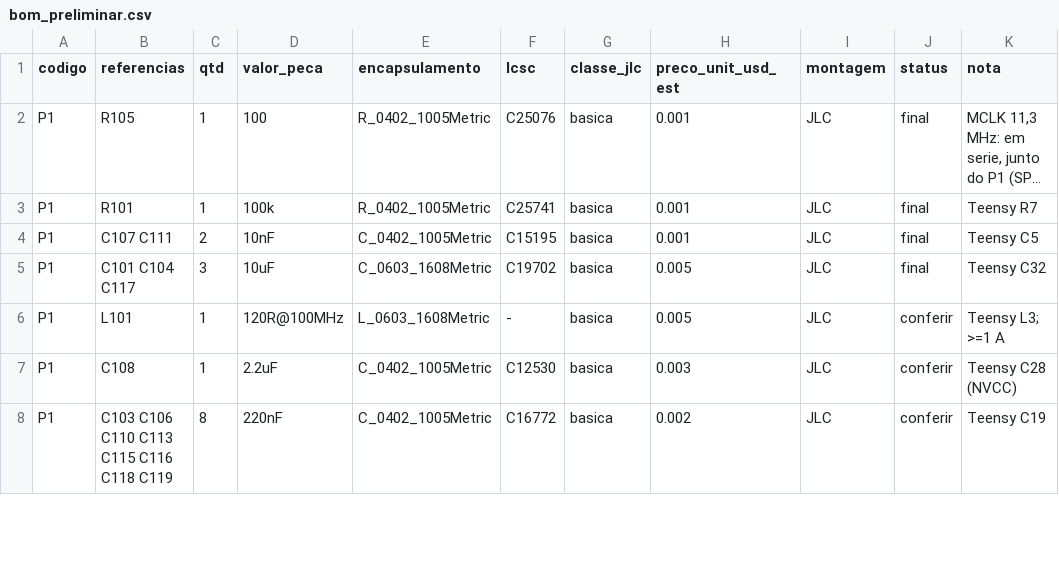
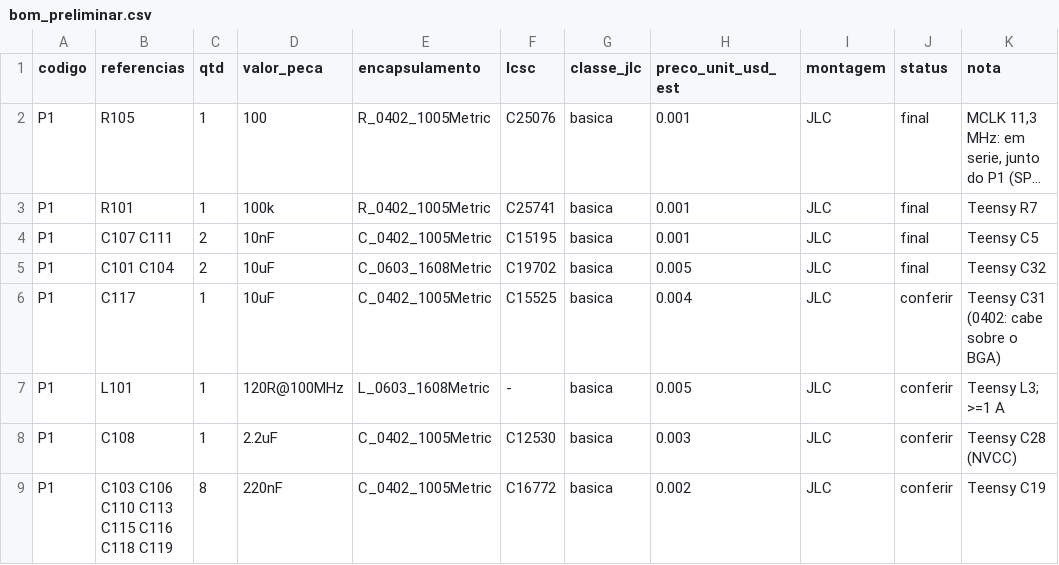
Before and after one commit to dataehora/beatconfused, a CSV file: etutti/hardware/viaggio/pcb/bom_preliminar.csv, drawn as a sheet; only a part is shown; long unchanged cells end in …; the diff covers the shown part only.

```diff
--- a/etutti/hardware/viaggio/pcb/bom_preliminar.csv
+++ b/etutti/hardware/viaggio/pcb/bom_preliminar.csv
@@ -4,3 +4,4 @@ P1,R101,1,100k,R_0402_1005Metric,C25741,basica,0.001,JLC,final,Teensy R7
 P1,C107 C111,2,10nF,C_0402_1005Metric,C15195,basica,0.001,JLC,final,Teensy C5
-P1,C101 C104 C117,3,10uF,C_0603_1608Metric,C19702,basica,0.005,JLC,final,Teensy C32
+P1,C101 C104,2,10uF,C_0603_1608Metric,C19702,basica,0.005,JLC,final,Teensy C32
+P1,C117,1,10uF,C_0402_1005Metric,C15525,basica,0.004,JLC,conferir,Teensy C31 (0402: cabe sobre o BGA)
 P1,L101,1,120R@100MHz,L_0603_1608Metric,-,basica,0.005,JLC,conferir,Teensy L3; >=1 A
```
Also changed, not shown: 1 added row and 24 edited cells elsewhere in this file, 40 other files.
